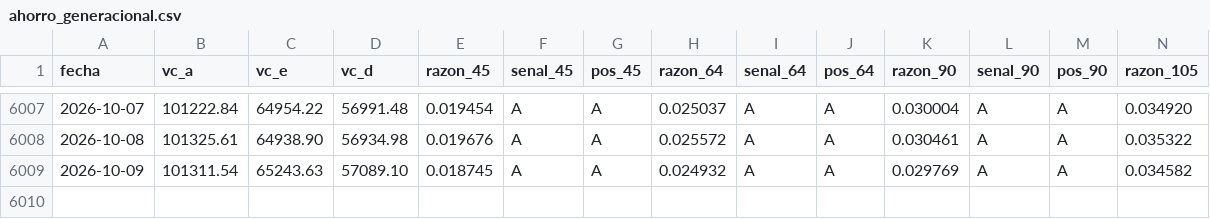
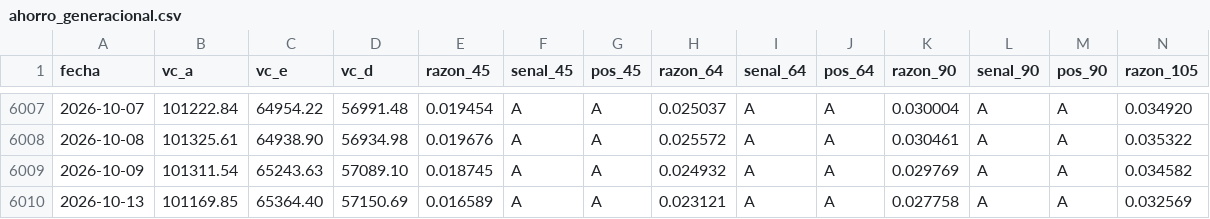
Before and after one commit to rodrigoaguirrediaz6644/alphadata-beta, a CSV file: registro/ahorro_generacional.csv, drawn as a sheet; only a part is shown, gaps mark what is left out; rows hold the shown columns only; the diff names each change by its address in the sheet, - before the commit and + after, or states it on an @@ line.

```diff
--- a/registro/ahorro_generacional.csv
+++ b/registro/ahorro_generacional.csv
+row 6010: 2026-10-13 | 101169.85 | 65364.40 | 57150.69 | 0.016589 | A | A | 0.023121 | A | A | 0.027758 | A | A | 0.032569
```
